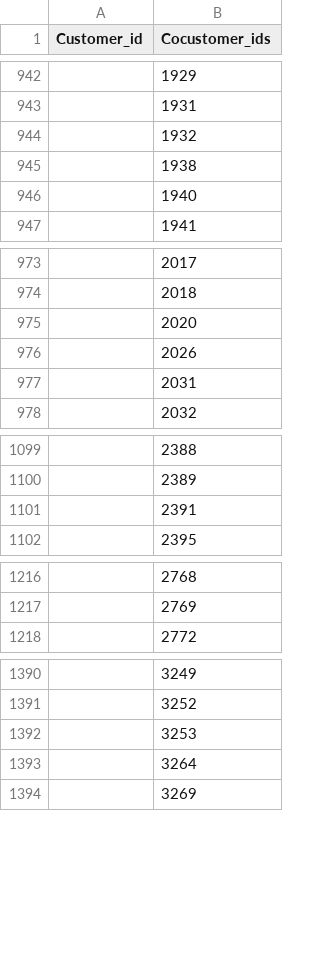
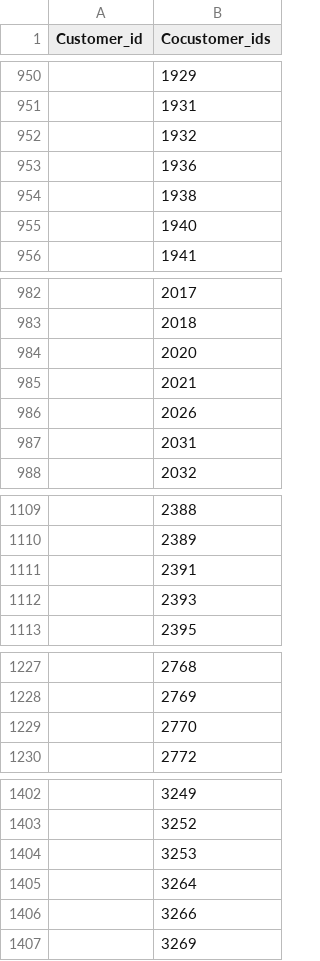
Before and after one commit to rcambianica/New-Generation-Data-Models-And-DBMSs-project, a CSV file: query_results/C.csv, drawn as a sheet; only a part is shown, gaps mark what is left out; the diff covers the shown part only; the diff names each change by its address in the sheet, - before the commit and + after, or states it on an @@ line.

```diff
--- a/query_results/C.csv
+++ b/query_results/C.csv
+row 953:  | 1936
+row 985:  | 2021
+row 1112:  | 2393
+row 1229:  | 2770
+row 1406:  | 3266
```
Also changed, not shown: 12 added rows, 4 moved rows and 1 edited cell elsewhere in this file, 4 other files.
